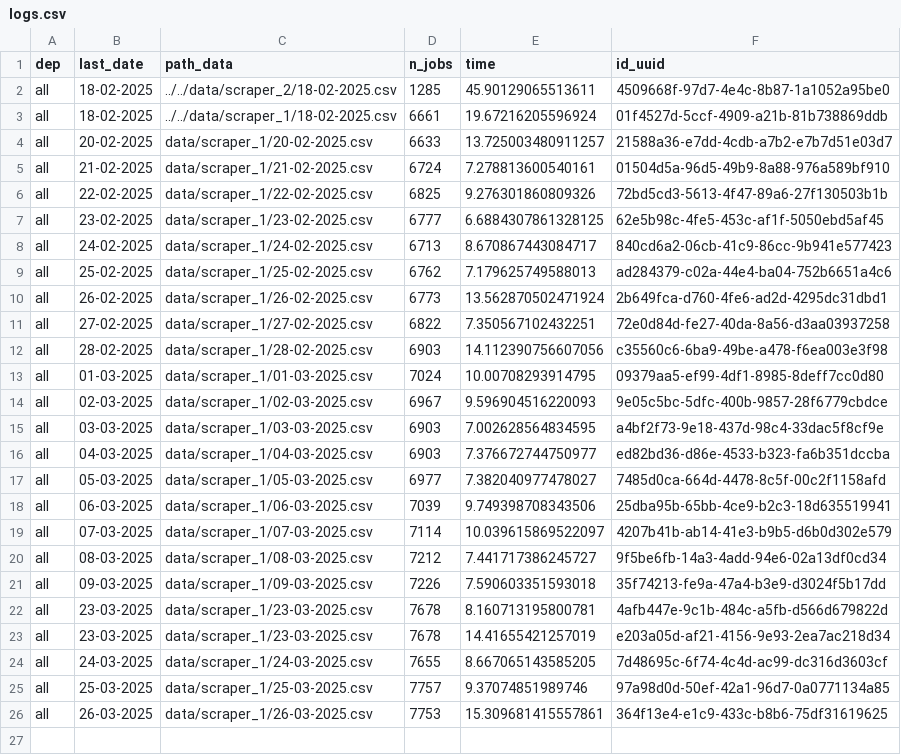
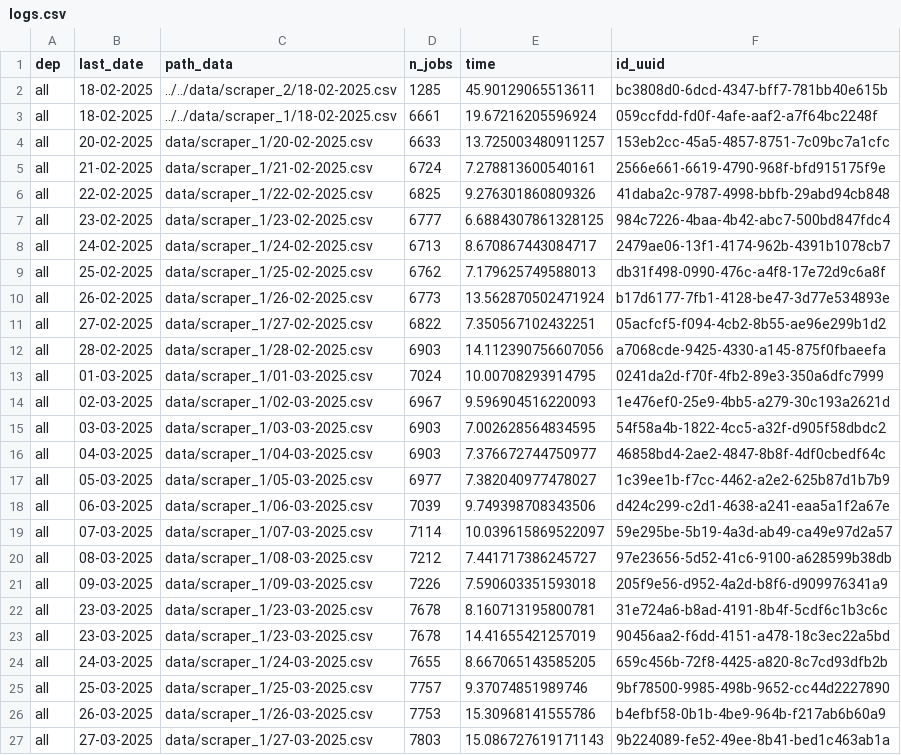
Before and after one commit to CJ2901/extract_empleos, a CSV file: scrapers/scraper_1/logs/logs.csv, drawn as a sheet.

```diff
--- a/scrapers/scraper_1/logs/logs.csv
+++ b/scrapers/scraper_1/logs/logs.csv
@@ -1,26 +1,27 @@
 dep,last_date,path_data,n_jobs,time,id_uuid
-all,18-02-2025,../../data/scraper_2/18-02-2025.csv,1285,45.90129065513611,4509668f-97d7-4e4c-8b87-1a1052a95be0
-all,18-02-2025,../../data/scraper_1/18-02-2025.csv,6661,19.67216205596924,01f4527d-5ccf-4909-a21b-81b738869ddb
-all,20-02-2025,data/scraper_1/20-02-2025.csv,6633,13.725003480911257,21588a36-e7dd-4cdb-a7b2-e7b7d51e03d7
-all,21-02-2025,data/scraper_1/21-02-2025.csv,6724,7.278813600540161,01504d5a-96d5-49b9-8a88-976a589bf910
-all,22-02-2025,data/scraper_1/22-02-2025.csv,6825,9.276301860809326,72bd5cd3-5613-4f47-89a6-27f130503b1b
-all,23-02-2025,data/scraper_1/23-02-2025.csv,6777,6.6884307861328125,62e5b98c-4fe5-453c-af1f-5050ebd5af45
-all,24-02-2025,data/scraper_1/24-02-2025.csv,6713,8.670867443084717,840cd6a2-06cb-41c9-86cc-9b941e577423
-all,25-02-2025,data/scraper_1/25-02-2025.csv,6762,7.179625749588013,ad284379-c02a-44e4-ba04-752b6651a4c6
-all,26-02-2025,data/scraper_1/26-02-2025.csv,6773,13.562870502471924,2b649fca-d760-4fe6-ad2d-4295dc31dbd1
-all,27-02-2025,data/scraper_1/27-02-2025.csv,6822,7.350567102432251,72e0d84d-fe27-40da-8a56-d3aa03937258
-all,28-02-2025,data/scraper_1/28-02-2025.csv,6903,14.112390756607056,c35560c6-6ba9-49be-a478-f6ea003e3f98
-all,01-03-2025,data/scraper_1/01-03-2025.csv,7024,10.00708293914795,09379aa5-ef99-4df1-8985-8deff7cc0d80
-all,02-03-2025,data/scraper_1/02-03-2025.csv,6967,9.596904516220093,9e05c5bc-5dfc-400b-9857-28f6779cbdce
-all,03-03-2025,data/scraper_1/03-03-2025.csv,6903,7.002628564834595,a4bf2f73-9e18-437d-98c4-33dac5f8cf9e
-all,04-03-2025,data/scraper_1/04-03-2025.csv,6903,7.376672744750977,ed82bd36-d86e-4533-b323-fa6b351dccba
-all,05-03-2025,data/scraper_1/05-03-2025.csv,6977,7.382040977478027,7485d0ca-664d-4478-8c5f-00c2f1158afd
-all,06-03-2025,data/scraper_1/06-03-2025.csv,7039,9.749398708343506,25dba95b-65bb-4ce9-b2c3-18d635519941
-all,07-03-2025,data/scraper_1/07-03-2025.csv,7114,10.039615869522097,4207b41b-ab14-41e3-b9b5-d6b0d302e579
-all,08-03-2025,data/scraper_1/08-03-2025.csv,7212,7.441717386245727,9f5be6fb-14a3-4add-94e6-02a13df0cd34
-all,09-03-2025,data/scraper_1/09-03-2025.csv,7226,7.590603351593018,35f74213-fe9a-47a4-b3e9-d3024f5b17dd
-all,23-03-2025,data/scraper_1/23-03-2025.csv,7678,8.160713195800781,4afb447e-9c1b-484c-a5fb-d566d679822d
-all,23-03-2025,data/scraper_1/23-03-2025.csv,7678,14.41655421257019,e203a05d-af21-4156-9e93-2ea7ac218d34
-all,24-03-2025,data/scraper_1/24-03-2025.csv,7655,8.667065143585205,7d48695c-6f74-4c4d-ac99-dc316d3603cf
-all,25-03-2025,data/scraper_1/25-03-2025.csv,7757,9.37074851989746,97a98d0d-50ef-42a1-96d7-0a0771134a85
-all,26-03-2025,data/scraper_1/26-03-2025.csv,7753,15.309681415557861,364f13e4-e1c9-433c-b8b6-75df31619625
+all,18-02-2025,../../data/scraper_2/18-02-2025.csv,1285,45.90129065513611,bc3808d0-6dcd-4347-bff7-781bb40e615b
+all,18-02-2025,../../data/scraper_1/18-02-2025.csv,6661,19.67216205596924,059ccfdd-fd0f-4afe-aaf2-a7f64bc2248f
+all,20-02-2025,data/scraper_1/20-02-2025.csv,6633,13.725003480911257,153eb2cc-45a5-4857-8751-7c09bc7a1cfc
+all,21-02-2025,data/scraper_1/21-02-2025.csv,6724,7.278813600540161,2566e661-6619-4790-968f-bfd915175f9e
+all,22-02-2025,data/scraper_1/22-02-2025.csv,6825,9.276301860809326,41daba2c-9787-4998-bbfb-29abd94cb848
+all,23-02-2025,data/scraper_1/23-02-2025.csv,6777,6.6884307861328125,984c7226-4baa-4b42-abc7-500bd847fdc4
+all,24-02-2025,data/scraper_1/24-02-2025.csv,6713,8.670867443084717,2479ae06-13f1-4174-962b-4391b1078cb7
+all,25-02-2025,data/scraper_1/25-02-2025.csv,6762,7.179625749588013,db31f498-0990-476c-a4f8-17e72d9c6a8f
+all,26-02-2025,data/scraper_1/26-02-2025.csv,6773,13.562870502471924,b17d6177-7fb1-4128-be47-3d77e534893e
+all,27-02-2025,data/scraper_1/27-02-2025.csv,6822,7.350567102432251,05acfcf5-f094-4cb2-8b55-ae96e299b1d2
+all,28-02-2025,data/scraper_1/28-02-2025.csv,6903,14.112390756607056,a7068cde-9425-4330-a145-875f0fbaeefa
+all,01-03-2025,data/scraper_1/01-03-2025.csv,7024,10.00708293914795,0241da2d-f70f-4fb2-89e3-350a6dfc7999
+all,02-03-2025,data/scraper_1/02-03-2025.csv,6967,9.596904516220093,1e476ef0-25e9-4bb5-a279-30c193a2621d
+all,03-03-2025,data/scraper_1/03-03-2025.csv,6903,7.002628564834595,54f58a4b-1822-4cc5-a32f-d905f58dbdc2
+all,04-03-2025,data/scraper_1/04-03-2025.csv,6903,7.376672744750977,46858bd4-2ae2-4847-8b8f-4df0cbedf64c
+all,05-03-2025,data/scraper_1/05-03-2025.csv,6977,7.382040977478027,1c39ee1b-f7cc-4462-a2e2-625b87d1b7b9
+all,06-03-2025,data/scraper_1/06-03-2025.csv,7039,9.749398708343506,d424c299-c2d1-4638-a241-eaa5a1f2a67e
+all,07-03-2025,data/scraper_1/07-03-2025.csv,7114,10.039615869522097,59e295be-5b19-4a3d-ab49-ca49e97d2a57
+all,08-03-2025,data/scraper_1/08-03-2025.csv,7212,7.441717386245727,97e23656-5d52-41c6-9100-a628599b38db
+all,09-03-2025,data/scraper_1/09-03-2025.csv,7226,7.590603351593018,205f9e56-d952-4a2d-b8f6-d909976341a9
+all,23-03-2025,data/scraper_1/23-03-2025.csv,7678,8.160713195800781,31e724a6-b8ad-4191-8b4f-5cdf6c1b3c6c
+all,23-03-2025,data/scraper_1/23-03-2025.csv,7678,14.41655421257019,90456aa2-f6dd-4151-a478-18c3ec22a5bd
+all,24-03-2025,data/scraper_1/24-03-2025.csv,7655,8.667065143585205,659c456b-72f8-4425-a820-8c7cd93dfb2b
+all,25-03-2025,data/scraper_1/25-03-2025.csv,7757,9.37074851989746,9bf78500-9985-498b-9652-cc44d2227890
+all,26-03-2025,data/scraper_1/26-03-2025.csv,7753,15.30968141555786,b4efbf58-0b1b-4be9-964b-f217ab6b60a9
+all,27-03-2025,data/scraper_1/27-03-2025.csv,7803,15.086727619171143,9b224089-fe52-49ee-8b41-bed1c463ab1a
```
Also changed, not shown: 1 other file.
